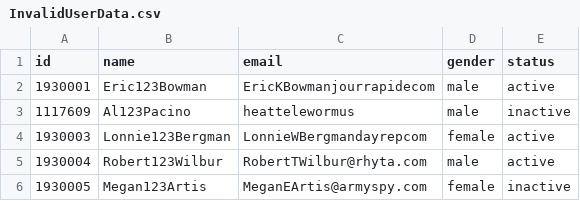
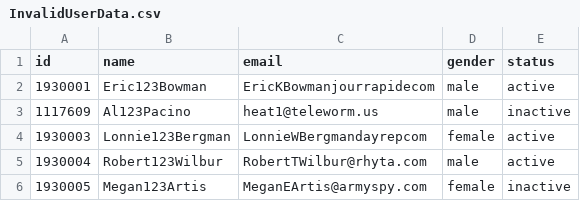
Before and after one commit to jesseb-git/intrum-homework, a CSV file: IntrumHomework/src/main/resources/InvalidUserData.csv, drawn as a sheet.

```diff
--- a/IntrumHomework/src/main/resources/InvalidUserData.csv
+++ b/IntrumHomework/src/main/resources/InvalidUserData.csv
@@ -2,3 +2,3 @@ id,name,email,gender,status,
 1930001,Eric123Bowman,EricKBowmanjourrapidecom,male,active,
-1117609,Al123Pacino,heattelewormus,male,inactive,
+1117609,Al123Pacino,heat1@teleworm.us,male,inactive,
 1930003,Lonnie123Bergman,LonnieWBergmandayrepcom,female,active,
```
Also changed, not shown: IntrumHomework/src/main/resources/CleanUserData.csv, 1 other file.
